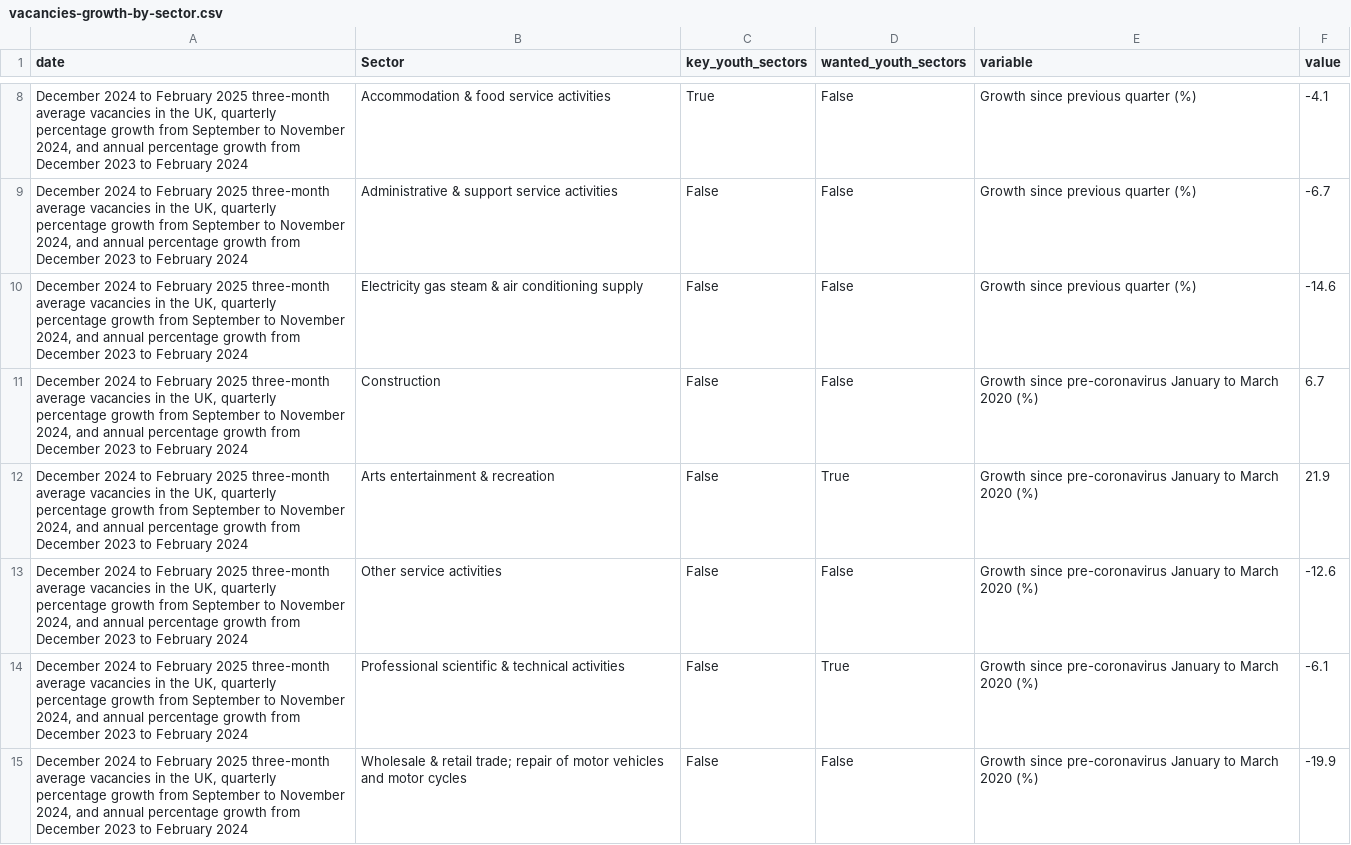
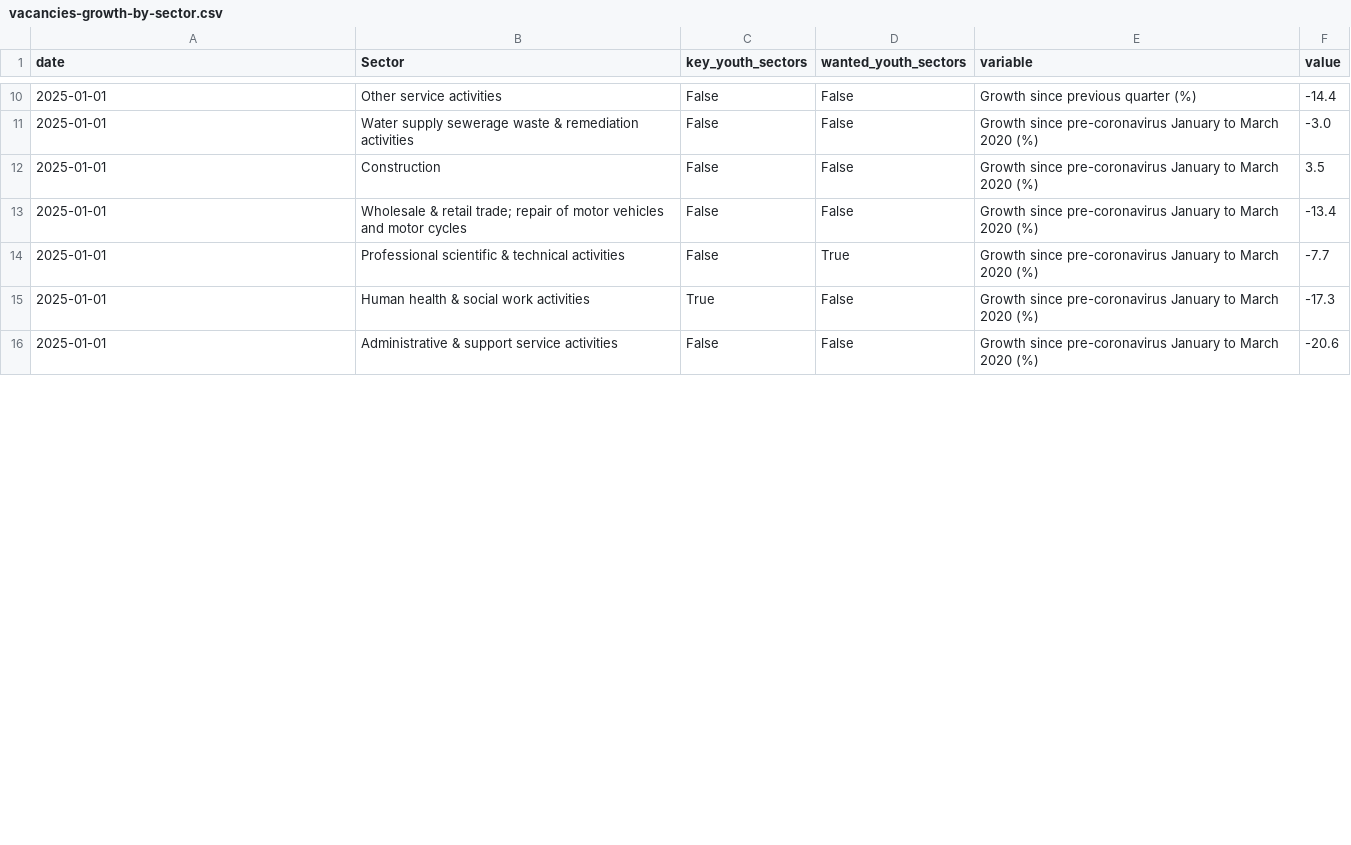
Before and after one commit to infogr8/yff-data-pipelines, a CSV file: data/processed/vacancies/vacancies-growth-by-sector.csv, drawn as a sheet; only a part is shown, gaps mark what is left out; the diff covers the shown part only.

```diff
--- a/data/processed/vacancies/vacancies-growth-by-sector.csv
+++ b/data/processed/vacancies/vacancies-growth-by-sector.csv
@@ -8,8 +10,7 @@ date,Sector,key_youth_sectors,wanted_youth_sectors,variable,value
-"December 2024 to February 2025 three-month average vacancies in the UK, quarterly percentage growth from September to November 2024, and annual percentage growth from December 2023 to February 2024",Accommodation & food service activities,True,False,Growth since previous quarter (%),-4.1
-"December 2024 to February 2025 three-month average vacancies in the UK, quarterly percentage growth from September to November 2024, and annual percentage growth from December 2023 to February 2024",Administrative & support service activities,False,False,Growth since previous quarter (%),-6.7
-"December 2024 to February 2025 three-month average vacancies in the UK, quarterly percentage growth from September to November 2024, and annual percentage growth from December 2023 to February 2024",Electricity gas steam & air conditioning supply,False,False,Growth since previous quarter (%),-14.6
-"December 2024 to February 2025 three-month average vacancies in the UK, quarterly percentage growth from September to November 2024, and annual percentage growth from December 2023 to February 2024",Construction,False,False,Growth since pre-coronavirus January to March 2020 (%),6.7
-"December 2024 to February 2025 three-month average vacancies in the UK, quarterly percentage growth from September to November 2024, and annual percentage growth from December 2023 to February 2024",Arts entertainment & recreation,False,True,Growth since pre-coronavirus January to March 2020 (%),21.9
-"December 2024 to February 2025 three-month average vacancies in the UK, quarterly percentage growth from September to November 2024, and annual percentage growth from December 2023 to February 2024",Other service activities,False,False,Growth since pre-coronavirus January to March 2020 (%),-12.6
-"December 2024 to February 2025 three-month average vacancies in the UK, quarterly percentage growth from September to November 2024, and annual percentage growth from December 2023 to February 2024",Professional scientific & technical activities,False,True,Growth since pre-coronavirus January to March 2020 (%),-6.1
-"December 2024 to February 2025 three-month average vacancies in the UK, quarterly percentage growth from September to November 2024, and annual percentage growth from December 2023 to February 2024",Wholesale & retail trade; repair of motor vehicles and motor cycles,False,False,Growth since pre-coronavirus January to March 2020 (%),-19.9
+2025-01-01,Other service activities,False,False,Growth since previous quarter (%),-14.4
+2025-01-01,Water supply sewerage waste & remediation activities,False,False,Growth since pre-coronavirus January to March 2020 (%),-3.0
+2025-01-01,Construction,False,False,Growth since pre-coronavirus January to March 2020 (%),3.5
+2025-01-01,Wholesale & retail trade; repair of motor vehicles and motor cycles,False,False,Growth since pre-coronavirus January to March 2020 (%),-13.4
+2025-01-01,Professional scientific & technical activities,False,True,Growth since pre-coronavirus January to March 2020 (%),-7.7
+2025-01-01,Human health & social work activities,True,False,Growth since pre-coronavirus January to March 2020 (%),-17.3
+2025-01-01,Administrative & support service activities,False,False,Growth since pre-coronavirus January to March 2020 (%),-20.6
```
Also changed, not shown: 4 added rows, 3 removed rows and 17 edited cells elsewhere in this file, data/metadata/codes/lms-codes.csv, data/metadata/codes/unem-codes.csv, 15 other files.
